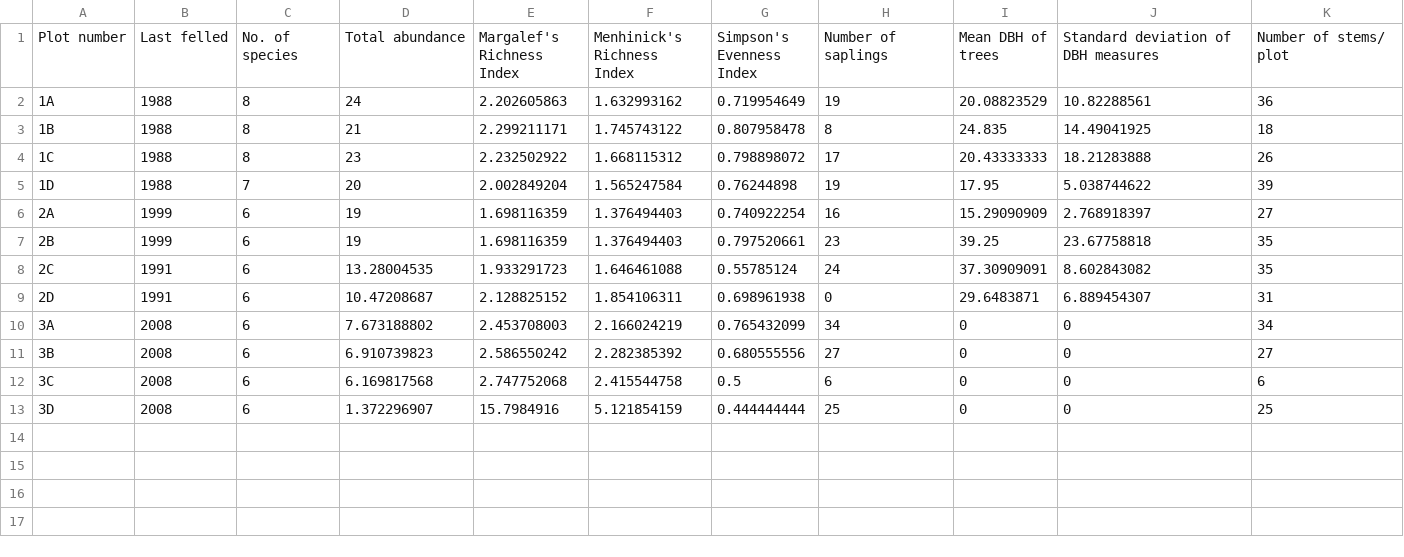
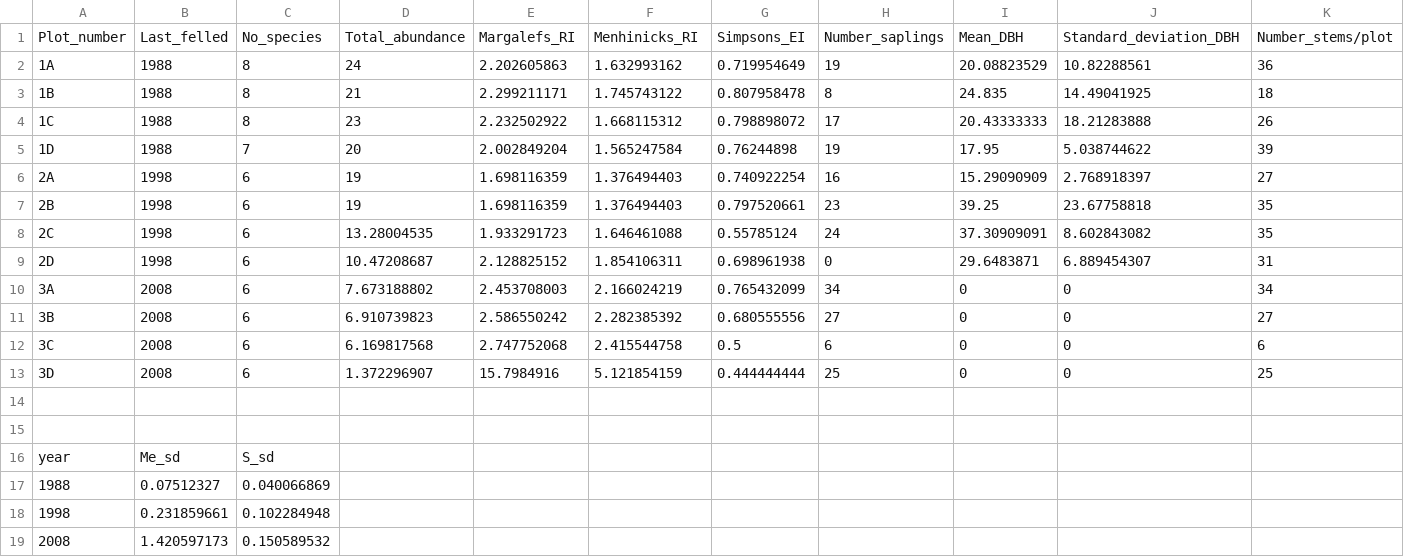
Before and after one commit to lcbarraclough/undergrad_dissertation, a CSV file: sum_data_noants.csv, drawn as a sheet.

Commit message:
Evenness and Richness indices without the ant counts

```diff
--- a/sum_data_noants.csv
+++ b/sum_data_noants.csv
@@ -1,2 +1,2 @@
-Plot number,Last felled,No. of species,Total abundance,Margalef's Richness Index,Menhinick's Richness Index,Simpson's Evenness Index,Number of saplings,Mean DBH of trees,Standard deviation of DBH measures,Number of stems/ plot
+Plot_number,Last_felled,No_species,Total_abundance,Margalefs_RI,Menhinicks_RI,Simpsons_EI,Number_saplings,Mean_DBH,Standard_deviation_DBH,Number_stems/plot
 1A,1988,8,24,2.202605863,1.632993162,0.719954649,19,20.08823529,10.82288561,36
@@ -5,6 +5,6 @@ Plot number,Last felled,No. of species,Total abundance,Margalef's Richness Index
 1D,1988,7,20,2.002849204,1.565247584,0.76244898,19,17.95,5.038744622,39
-2A,1999,6,19,1.698116359,1.376494403,0.740922254,16,15.29090909,2.768918397,27
-2B,1999,6,19,1.698116359,1.376494403,0.797520661,23,39.25,23.67758818,35
-2C,1991,6,13.28004535,1.933291723,1.646461088,0.55785124,24,37.30909091,8.602843082,35
-2D,1991,6,10.47208687,2.128825152,1.854106311,0.698961938,0,29.6483871,6.889454307,31
+2A,1998,6,19,1.698116359,1.376494403,0.740922254,16,15.29090909,2.768918397,27
+2B,1998,6,19,1.698116359,1.376494403,0.797520661,23,39.25,23.67758818,35
+2C,1998,6,13.28004535,1.933291723,1.646461088,0.55785124,24,37.30909091,8.602843082,35
+2D,1998,6,10.47208687,2.128825152,1.854106311,0.698961938,0,29.6483871,6.889454307,31
 3A,2008,6,7.673188802,2.453708003,2.166024219,0.765432099,34,0,0,34
@@ -13 +13,7 @@ Plot number,Last felled,No. of species,Total abundance,Margalef's Richness Index
 3D,2008,6,1.372296907,15.7984916,5.121854159,0.444444444,25,0,0,25
+,,,,,,,,,,
+,,,,,,,,,,
+year,Me_sd,S_sd,,,,,,,,
+1988,0.07512327,0.040066869,,,,,,,,
+1998,0.231859661,0.102284948,,,,,,,,
+2008,1.420597173,0.150589532,,,,,,,,
```
Also changed, not shown: 4 other files.
